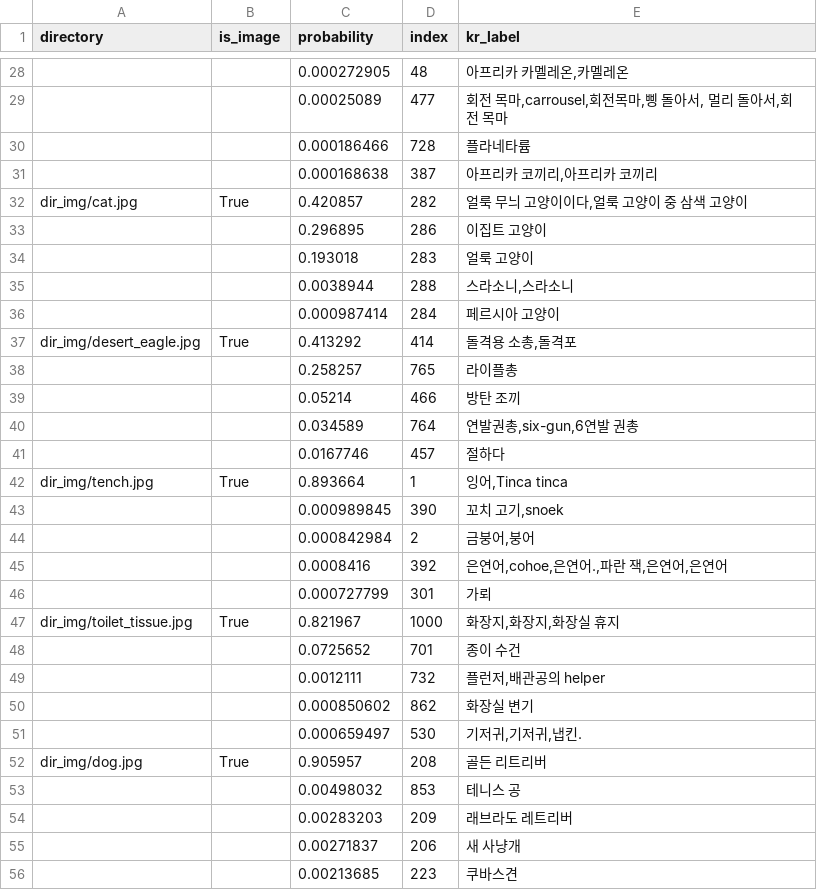
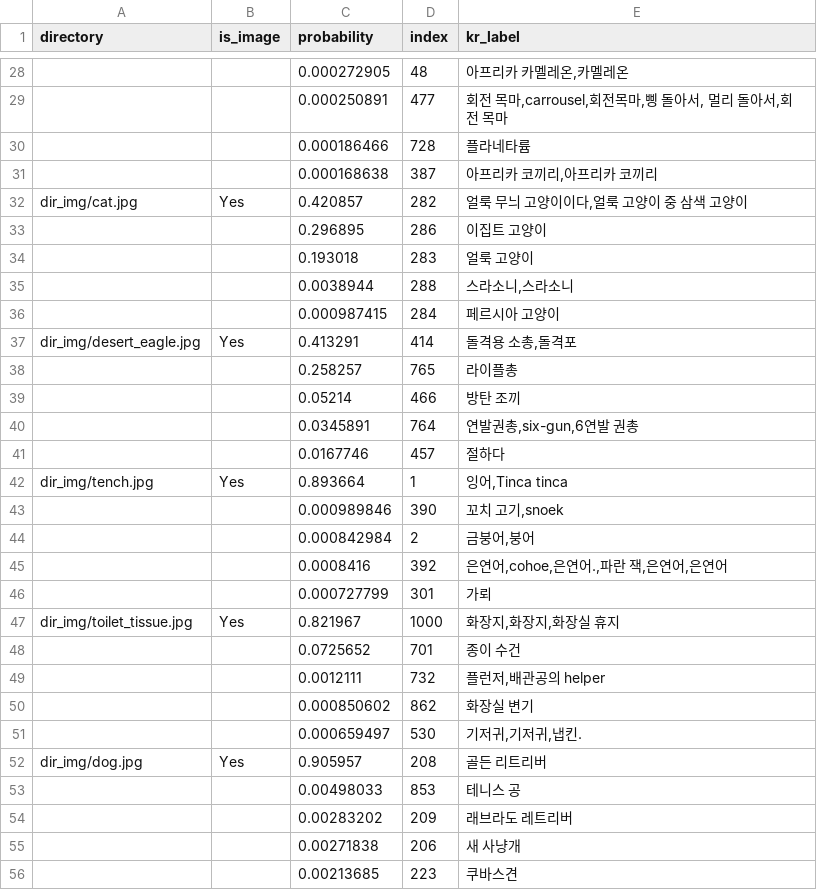
Before and after one commit to visionest/EOP-Practice, a CSV file: classification_results_batch.csv, drawn as a sheet; only a part is shown, gaps mark what is left out; the diff covers the shown part only; the diff names each change by its address in the sheet, - before the commit and + after, or states it on an @@ line.

```diff
--- a/classification_results_batch.csv
+++ b/classification_results_batch.csv
-C29 (probability): 0.00025089
+C29 (probability): 0.000250891
-B32 (is_image): True
+B32 (is_image): Yes
-C36 (probability): 0.000987414
+C36 (probability): 0.000987415
-B37 (is_image): True
+B37 (is_image): Yes
-C37 (probability): 0.413292
+C37 (probability): 0.413291
-C40 (probability): 0.034589
+C40 (probability): 0.0345891
-B42 (is_image): True
+B42 (is_image): Yes
-C43 (probability): 0.000989845
+C43 (probability): 0.000989846
-B47 (is_image): True
+B47 (is_image): Yes
-B52 (is_image): True
+B52 (is_image): Yes
-C53 (probability): 0.00498032
+C53 (probability): 0.00498033
-C54 (probability): 0.00283203
+C54 (probability): 0.00283202
-C55 (probability): 0.00271837
+C55 (probability): 0.00271838
```
Also changed, not shown: 2 added rows and 17 edited cells elsewhere in this file, 1 other file.
